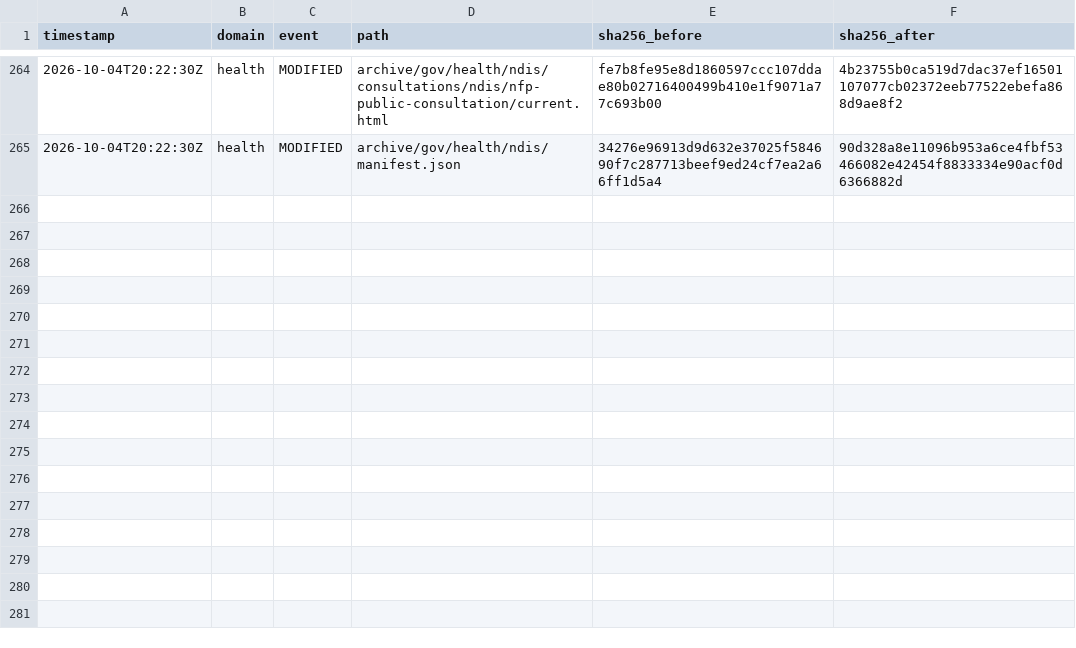
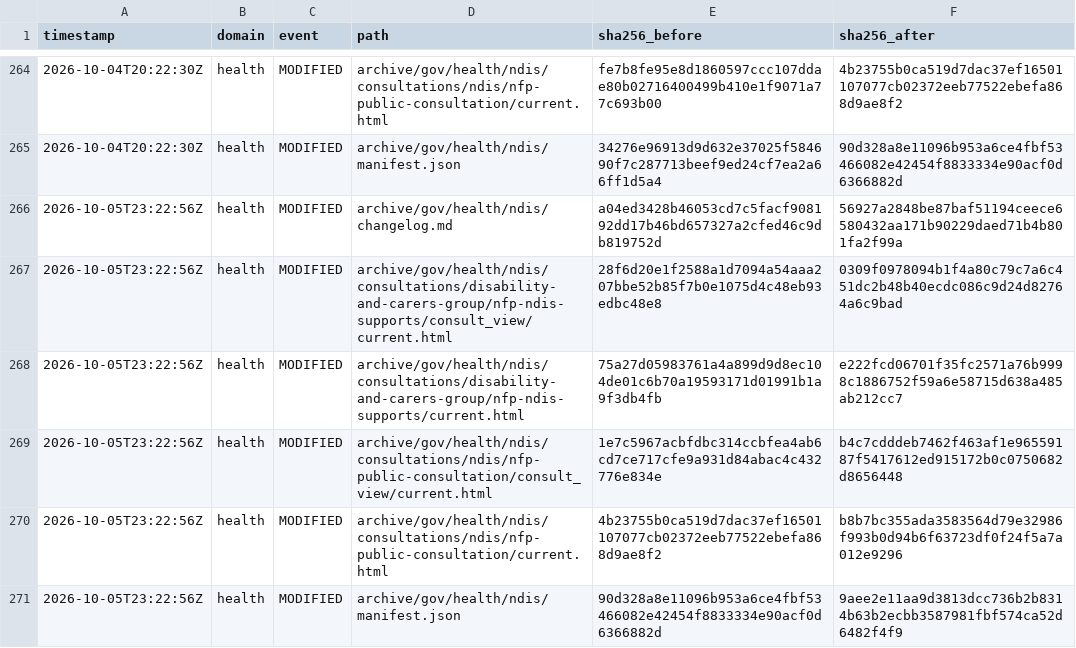
Before and after one commit to myNDISwiki/MyNDIS, a CSV file: archive/reports/health/change-ledger.csv, drawn as a sheet; only a part is shown, gaps mark what is left out.

Commit message:
Archive Health NDIS updates 2026-10-05T23:22:58Z

```diff
--- a/archive/reports/health/change-ledger.csv
+++ b/archive/reports/health/change-ledger.csv
@@ -265 +265,7 @@ timestamp,domain,event,path,sha256_before,sha256_after
 2026-10-04T20:22:30Z,health,MODIFIED,archive/gov/health/ndis/manifest.json,34276e96913d9d632e37025f584690f7c287713beef9ed24cf7ea2a66ff1d5a4,90d328a8e11096b953a6ce4fbf53466082e42454f8833334e90acf0d6366882d
+2026-10-05T23:22:56Z,health,MODIFIED,archive/gov/health/ndis/changelog.md,a04ed3428b46053cd7c5facf908192dd17b46bd657327a2cfed46c9db819752d,56927a2848be87baf51194ceece6580432aa171b90229daed71b4b801fa2f99a
+2026-10-05T23:22:56Z,health,MODIFIED,archive/gov/health/ndis/consultations/disability-and-carers-group/nfp-ndis-supports/consult_view/current.html,28f6d20e1f2588a1d7094a54aaa207bbe52b85f7b0e1075d4c48eb93edbc48e8,0309f0978094b1f4a80c79c7a6c451dc2b48b40ecdc086c9d24d82764a6c9bad
+2026-10-05T23:22:56Z,health,MODIFIED,archive/gov/health/ndis/consultations/disability-and-carers-group/nfp-ndis-supports/current.html,75a27d05983761a4a899d9d8ec104de01c6b70a19593171d01991b1a9f3db4fb,e222fcd06701f35fc2571a76b9998c1886752f59a6e58715d638a485ab212cc7
+2026-10-05T23:22:56Z,health,MODIFIED,archive/gov/health/ndis/consultations/ndis/nfp-public-consultation/consult_view/current.html,1e7c5967acbfdbc314ccbfea4ab6cd7ce717cfe9a931d84abac4c432776e834e,b4c7cdddeb7462f463af1e96559187f5417612ed915172b0c0750682d8656448
+2026-10-05T23:22:56Z,health,MODIFIED,archive/gov/health/ndis/consultations/ndis/nfp-public-consultation/current.html,4b23755b0ca519d7dac37ef16501107077cb02372eeb77522ebefa868d9ae8f2,b8b7bc355ada3583564d79e32986f993b0d94b6f63723df0f24f5a7a012e9296
+2026-10-05T23:22:56Z,health,MODIFIED,archive/gov/health/ndis/manifest.json,90d328a8e11096b953a6ce4fbf53466082e42454f8833334e90acf0d6366882d,9aee2e11aa9d3813dcc736b2b8314b63b2ecbb3587981fbf574ca52d6482f4f9
```
Also changed, not shown: 20 other files.
